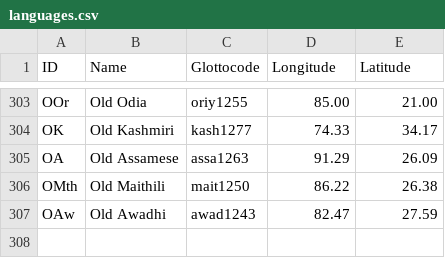
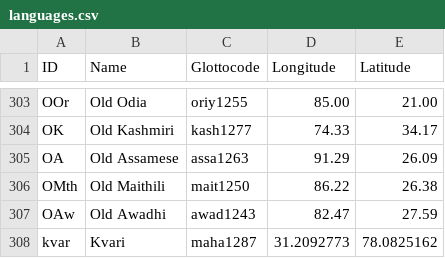
Before and after one commit to moli-mandala/jambu, a CSV file: cldf/languages.csv, drawn as a sheet; only a part is shown, gaps mark what is left out.

Commit message:
Kvari

```diff
--- a/cldf/languages.csv
+++ b/cldf/languages.csv
@@ -307 +307,2 @@ OMth,Old Maithili,mait1250,86.22,26.38
 OAw,Old Awadhi,awad1243,82.47,27.59
+kvar,Kvari,maha1287,31.2092773,78.0825162
```
Also changed, not shown: 6 other files.
